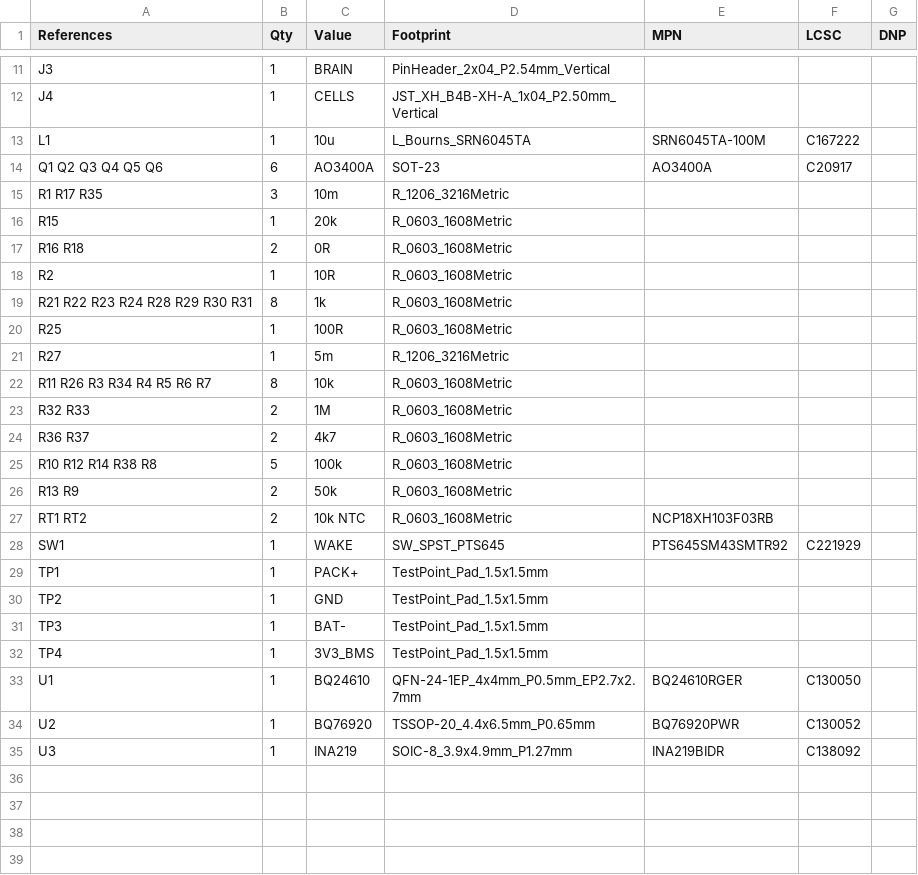
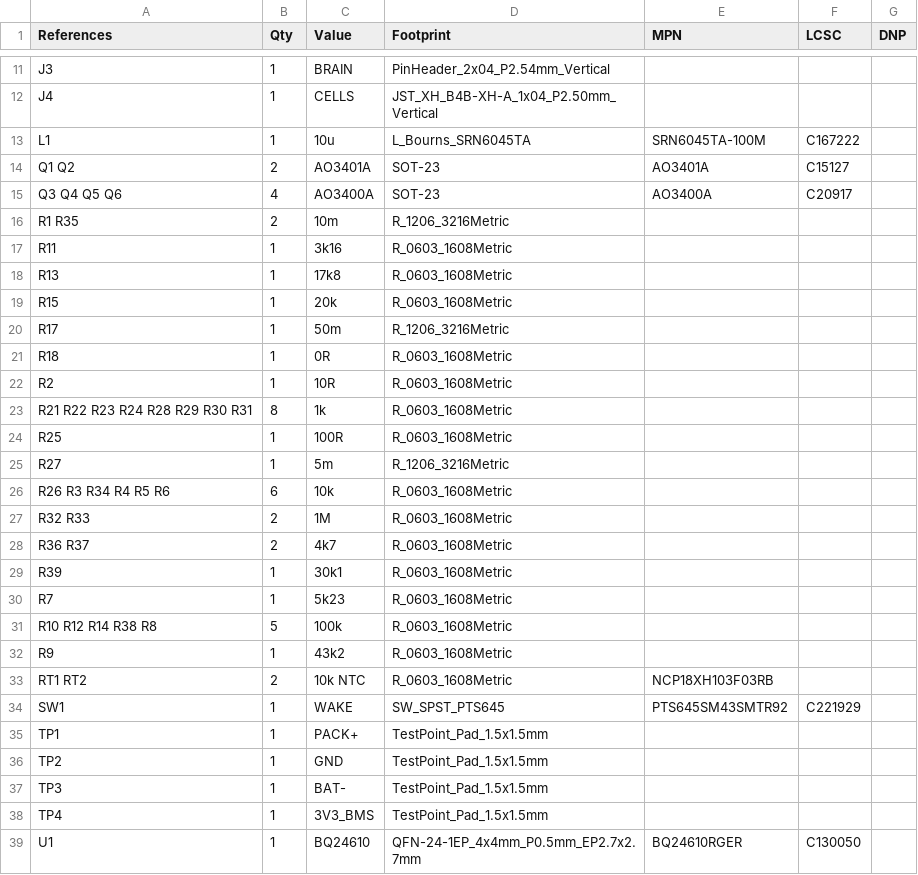
Before and after one commit to etiennechlt/electronic-chess, a CSV file: hardware/power/bom.csv, drawn as a sheet; only a part is shown, gaps mark what is left out; the shorter side is filled out with more unchanged rows.

```diff
--- a/hardware/power/bom.csv
+++ b/hardware/power/bom.csv
@@ -13,6 +13,10 @@ J4,1,CELLS,JST_XH_B4B-XH-A_1x04_P2.50mm_Vertical,,,
 L1,1,10u,L_Bourns_SRN6045TA,SRN6045TA-100M,C167222,
-Q1 Q2 Q3 Q4 Q5 Q6,6,AO3400A,SOT-23,AO3400A,C20917,
-R1 R17 R35,3,10m,R_1206_3216Metric,,,
+Q1 Q2,2,AO3401A,SOT-23,AO3401A,C15127,
+Q3 Q4 Q5 Q6,4,AO3400A,SOT-23,AO3400A,C20917,
+R1 R35,2,10m,R_1206_3216Metric,,,
+R11,1,3k16,R_0603_1608Metric,,,
+R13,1,17k8,R_0603_1608Metric,,,
 R15,1,20k,R_0603_1608Metric,,,
-R16 R18,2,0R,R_0603_1608Metric,,,
+R17,1,50m,R_1206_3216Metric,,,
+R18,1,0R,R_0603_1608Metric,,,
 R2,1,10R,R_0603_1608Metric,,,
@@ -21,7 +25,9 @@ R25,1,100R,R_0603_1608Metric,,,
 R27,1,5m,R_1206_3216Metric,,,
-R11 R26 R3 R34 R4 R5 R6 R7,8,10k,R_0603_1608Metric,,,
+R26 R3 R34 R4 R5 R6,6,10k,R_0603_1608Metric,,,
 R32 R33,2,1M,R_0603_1608Metric,,,
 R36 R37,2,4k7,R_0603_1608Metric,,,
+R39,1,30k1,R_0603_1608Metric,,,
+R7,1,5k23,R_0603_1608Metric,,,
 R10 R12 R14 R38 R8,5,100k,R_0603_1608Metric,,,
-R13 R9,2,50k,R_0603_1608Metric,,,
+R9,1,43k2,R_0603_1608Metric,,,
 RT1 RT2,2,10k NTC,R_0603_1608Metric,NCP18XH103F03RB,,
```
Also changed, not shown: hardware/clock/bom.csv, hardware/clock/jlc-bom.csv, 15 other files.
